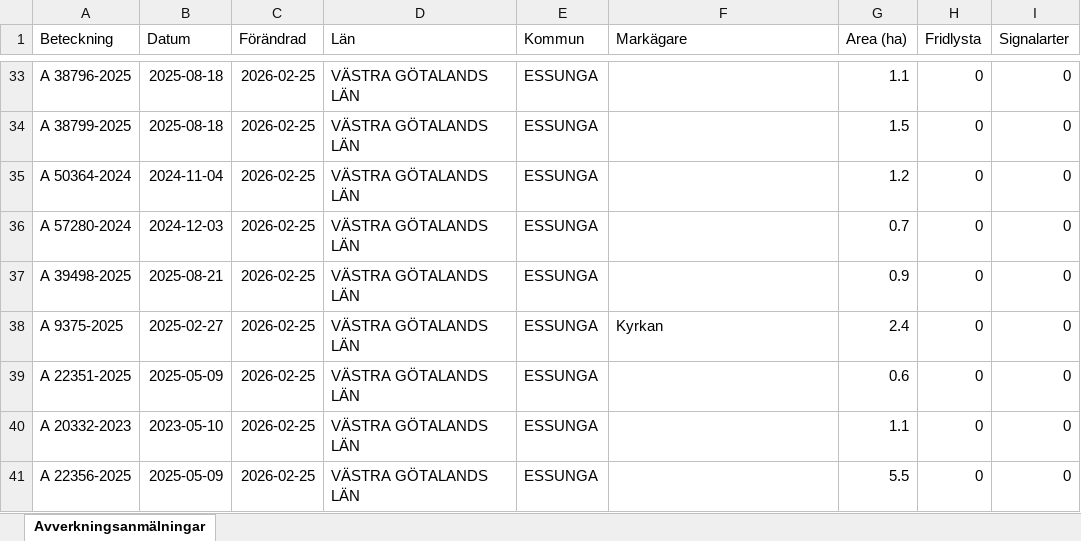
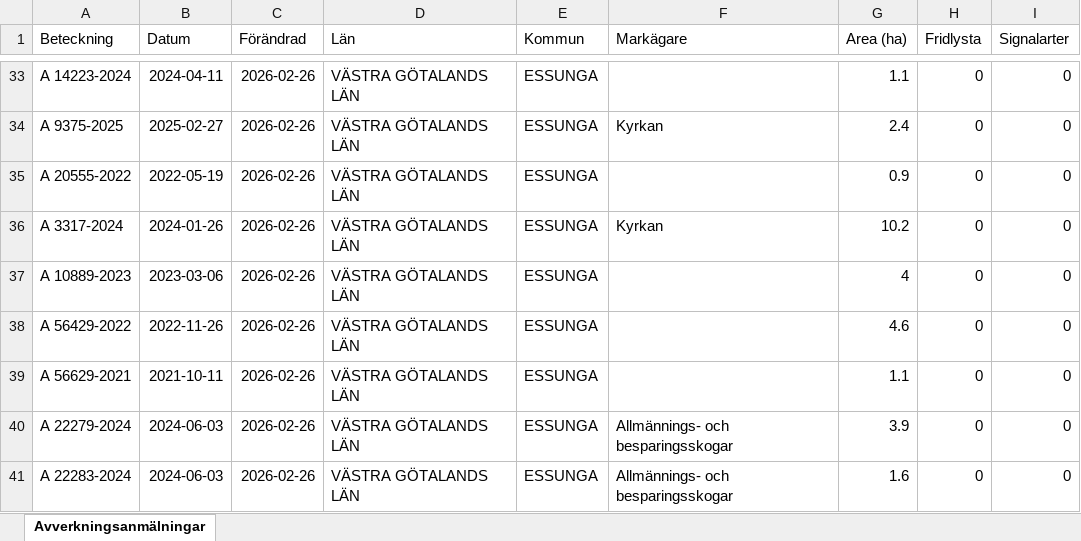
Before and after one commit to klasma/Logging_1445, an Excel workbook: Översikt ESSUNGA.xlsx, sheet Avverkningsanmälningar, drawn as a sheet; only a part is shown, gaps mark what is left out; values as stored, in another font and other column widths than the file's, no borders; the diff covers the shown part only; the diff names each change by its address in the sheet, - before the commit and + after, or states it on an @@ line.

```diff
--- a/Översikt ESSUNGA.xlsx (sheet Avverkningsanmälningar)
+++ b/Översikt ESSUNGA.xlsx (sheet Avverkningsanmälningar)
-A33 (Beteckning): A 38796-2025
+A33 (Beteckning): A 14223-2024
-B33 (Datum): 2025-08-18
+B33 (Datum): 2024-04-11
-C33:C41 (Förändrad): 2026-02-25
+C33:C41 (Förändrad): 2026-02-26
-A34 (Beteckning): A 38799-2025
+A34 (Beteckning): A 9375-2025
-B34 (Datum): 2025-08-18
+B34 (Datum): 2025-02-27
-F34 (Markägare): (empty)
+F34 (Markägare): Kyrkan
-G34 (Area (ha)): 1.5
+G34 (Area (ha)): 2.4
-A35 (Beteckning): A 50364-2024
+A35 (Beteckning): A 20555-2022
-B35 (Datum): 2024-11-04
+B35 (Datum): 2022-05-19
-G35 (Area (ha)): 1.2
+G35 (Area (ha)): 0.9
-A36 (Beteckning): A 57280-2024
+A36 (Beteckning): A 3317-2024
-B36 (Datum): 2024-12-03
+B36 (Datum): 2024-01-26
-F36 (Markägare): (empty)
+F36 (Markägare): Kyrkan
-G36 (Area (ha)): 0.7
+G36 (Area (ha)): 10.2
-A37 (Beteckning): A 39498-2025
+A37 (Beteckning): A 10889-2023
-B37 (Datum): 2025-08-21
+B37 (Datum): 2023-03-06
-G37 (Area (ha)): 0.9
+G37 (Area (ha)): 4
-A38 (Beteckning): A 9375-2025
+A38 (Beteckning): A 56429-2022
-B38 (Datum): 2025-02-27
+B38 (Datum): 2022-11-26
-F38 (Markägare): Kyrkan
+F38 (Markägare): (empty)
-G38 (Area (ha)): 2.4
+G38 (Area (ha)): 4.6
-A39 (Beteckning): A 22351-2025
+A39 (Beteckning): A 56629-2021
-B39 (Datum): 2025-05-09
+B39 (Datum): 2021-10-11
-G39 (Area (ha)): 0.6
+G39 (Area (ha)): 1.1
-A40 (Beteckning): A 20332-2023
+A40 (Beteckning): A 22279-2024
-B40 (Datum): 2023-05-10
+B40 (Datum): 2024-06-03
-F40:F41 (Markägare): (empty)
+F40:F41 (Markägare): Allmännings- och besparingsskogar
-G40 (Area (ha)): 1.1
+G40 (Area (ha)): 3.9
-A41 (Beteckning): A 22356-2025
+A41 (Beteckning): A 22283-2024
-B41 (Datum): 2025-05-09
+B41 (Datum): 2024-06-03
-G41 (Area (ha)): 5.5
+G41 (Area (ha)): 1.6
```
Also changed, not shown: 389 edited cells elsewhere in this sheet, artfynd/A 3563-2024 artfynd.xlsx, 6 other files.
